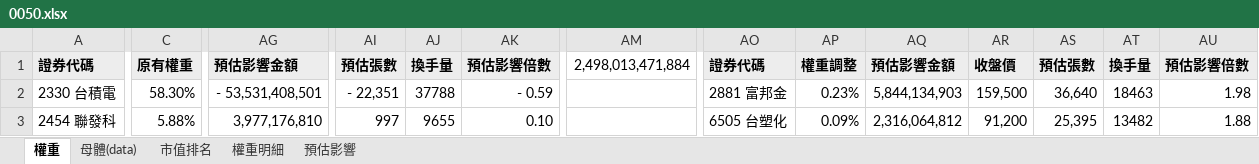
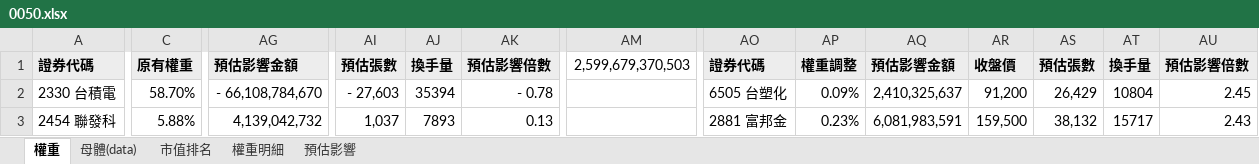
Before and after one commit to Jagon7/jagon-space-station, an Excel workbook: data/rebalance/pred/0050.xlsx, sheet 權重, drawn as a sheet; only a part is shown, gaps mark what is left out; values as stored, in another font and other column widths than the file's, no borders; the diff covers the shown part only; the diff names each change by its address in the sheet, - before the commit and + after, or states it on an @@ line.

```diff
--- a/data/rebalance/pred/0050.xlsx (sheet 權重)
+++ b/data/rebalance/pred/0050.xlsx (sheet 權重)
-AM1: 2,498,013,471,884
+AM1: 2,599,679,370,503
-C2: 58.30%
+C2: 58.70%
-AG2: - 53,531,408,501
+AG2: - 66,108,784,670
-AI2: - 22,351
+AI2: - 27,603
-AJ2: 37788
+AJ2: 35394
-AK2: - 0.59
+AK2: - 0.78
-AO2: 2881 富邦金
+AO2: 6505 台塑化
-AP2: 0.23%
+AP2: 0.09%
-AQ2: 5,844,134,903
+AQ2: 2,410,325,637
-AR2: 159,500
+AR2: 91,200
-AS2: 36,640
+AS2: 26,429
-AT2: 18463
+AT2: 10804
-AU2: 1.98
+AU2: 2.45
-AG3: 3,977,176,810
+AG3: 4,139,042,732
-AI3: 997
+AI3: 1,037
-AJ3: 9655
+AJ3: 7893
-AK3: 0.10
+AK3: 0.13
-AO3: 6505 台塑化
+AO3: 2881 富邦金
-AP3: 0.09%
+AP3: 0.23%
-AQ3: 2,316,064,812
+AQ3: 6,081,983,591
-AR3: 91,200
+AR3: 159,500
-AS3: 25,395
+AS3: 38,132
-AT3: 13482
+AT3: 15717
-AU3: 1.88
+AU3: 2.43
```
Also changed, not shown: 7 added rows, 7 removed rows and 689 edited cells elsewhere in this sheet, sheet 母體(data), sheet 預估影響, sheet 權重明細, data/rebalance/pred/0051.xlsx, data/rebalance/pred/0056.xlsx, 15 other files.
